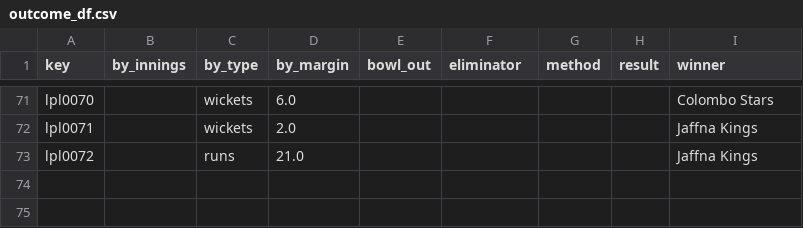
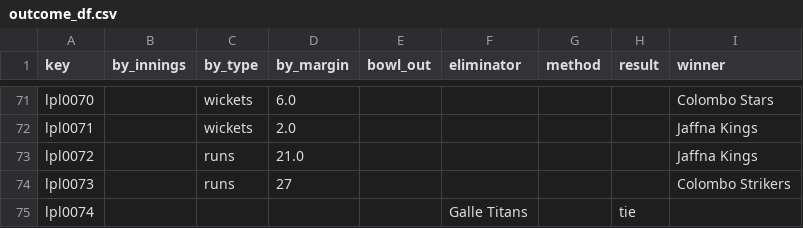
Before and after one commit to sawlachintan/cricket_data, a CSV file: lpl_data/outcome_df.csv, drawn as a sheet; only a part is shown, gaps mark what is left out.

```diff
--- a/lpl_data/outcome_df.csv
+++ b/lpl_data/outcome_df.csv
@@ -73 +73,3 @@ lpl0071,,wickets,2.0,,,,,Jaffna Kings
 lpl0072,,runs,21.0,,,,,Jaffna Kings
+lpl0073,,runs,27,,,,,Colombo Strikers
+lpl0074,,,,,Galle Titans,,tie,
```
Also changed, not shown: lpl_data/info_df.csv, lpl_data/team_df.csv, 15 other files.
